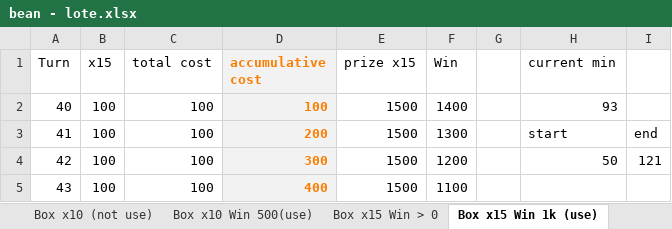
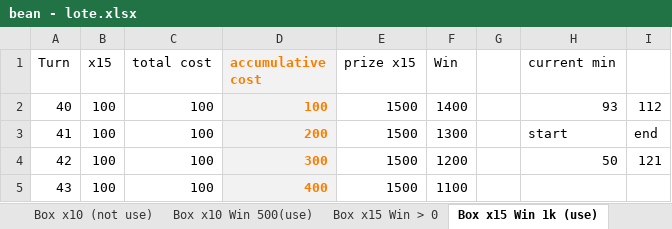
Before and after one commit to phuquy007/nimo_lottery, an Excel workbook: bean - lote.xlsx, sheet Box x15 Win 1k (use), drawn as a sheet; only a part is shown; values as stored, in another font and other column widths than the file's, no borders; 2 other sheets too large or unreadable and not compared; the diff names each change by its address in the sheet, - before the commit and + after, or states it on an @@ line.

```diff
--- a/bean - lote.xlsx (sheet Box x15 Win 1k (use))
+++ b/bean - lote.xlsx (sheet Box x15 Win 1k (use))
-I2: (empty)
+I2: 112
```
Also changed, not shown: sheet Box x25 Win 4k (use), sheet Box x10 (not use), sheet Box x15 Win > 0, formulas that keep their value, 9 other files.
